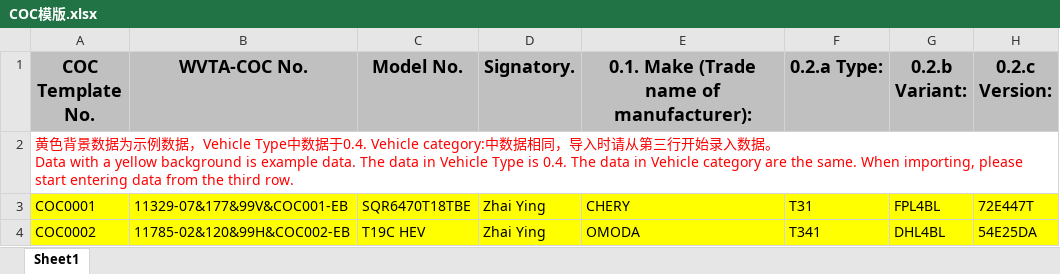
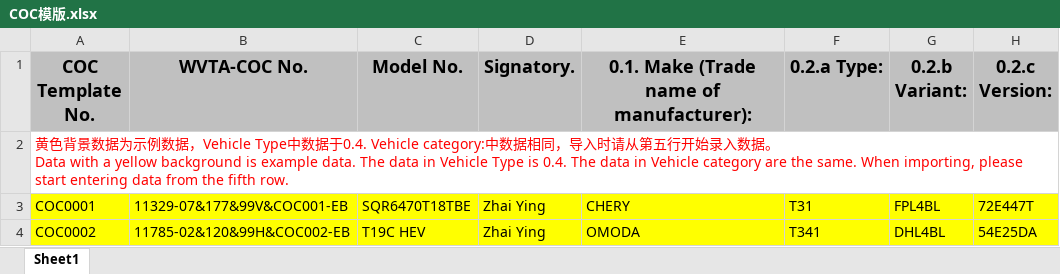
Before and after one commit to n-9426426/ecoc, an Excel workbook: ruoyi-modules/ruoyi-vehicle/src/main/resources/assets/COC模版.xlsx, sheet Sheet1, drawn as a sheet; only a part is shown; values as stored, in another font and other column widths than the file's, no borders; ↵ is a line break in a cell; the diff names each change by its address in the sheet, - before the commit and + after, or states it on an @@ line.

```diff
--- a/ruoyi-modules/ruoyi-vehicle/src/main/resources/assets/COC模版.xlsx (sheet Sheet1)
+++ b/ruoyi-modules/ruoyi-vehicle/src/main/resources/assets/COC模版.xlsx (sheet Sheet1)
-A2 (COC Template No.): …从第三行开始录入数据。 ↵ Data with a yellow background is example data. The data in Vehicle Type is 0.4. The data in Vehicle category are the same. When importing, please start entering data from the third row.
+A2 (COC Template No.): …从第五行开始录入数据。 ↵ Data with a yellow background is example data. The data in Vehicle Type is 0.4. The data in Vehicle category are the same. When importing, please start entering data from the fifth row.
```
Also changed, not shown: 23 other files.
